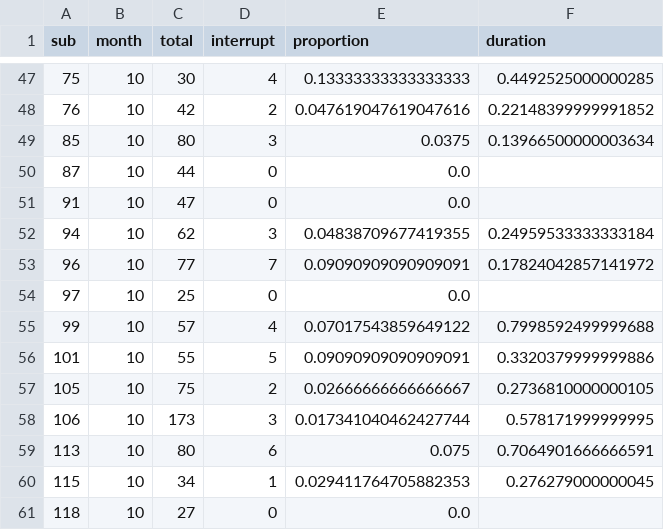
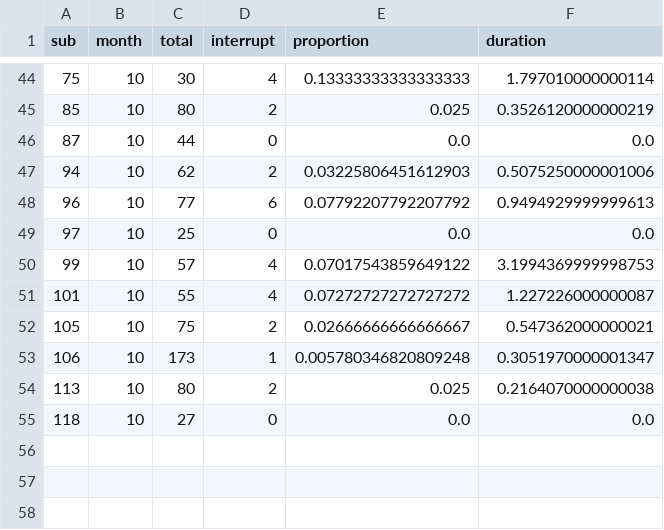
Before and after one commit to hv-zhang/interruption, a CSV file: data/cg_interruption_long.csv, drawn as a sheet; only a part is shown, gaps mark what is left out; the diff covers the shown part only.

```diff
--- a/data/cg_interruption_long.csv
+++ b/data/cg_interruption_long.csv
@@ -47,15 +44,12 @@ sub,month,total,interrupt,proportion,duration
-75,10,30,4,0.13333333333333333,0.4492525000000285
-76,10,42,2,0.047619047619047616,0.22148399999991852
-85,10,80,3,0.0375,0.13966500000003634
-87,10,44,0,0.0,
-91,10,47,0,0.0,
-94,10,62,3,0.04838709677419355,0.24959533333333184
-96,10,77,7,0.09090909090909091,0.17824042857141972
-97,10,25,0,0.0,
-99,10,57,4,0.07017543859649122,0.7998592499999688
-101,10,55,5,0.09090909090909091,0.3320379999999886
-105,10,75,2,0.02666666666666667,0.2736810000000105
-106,10,173,3,0.017341040462427744,0.578171999999995
-113,10,80,6,0.075,0.7064901666666591
-115,10,34,1,0.029411764705882353,0.276279000000045
-118,10,27,0,0.0,
+75,10,30,4,0.13333333333333333,1.797010000000114
+85,10,80,2,0.025,0.3526120000000219
+87,10,44,0,0.0,0.0
+94,10,62,2,0.03225806451612903,0.5075250000001006
+96,10,77,6,0.07792207792207792,0.9494929999999613
+97,10,25,0,0.0,0.0
+99,10,57,4,0.07017543859649122,3.1994369999998753
+101,10,55,4,0.07272727272727272,1.227226000000087
+105,10,75,2,0.02666666666666667,0.547362000000021
+106,10,173,1,0.005780346820809248,0.3051970000001347
+113,10,80,2,0.025,0.2164070000000038
+118,10,27,0,0.0,0.0
```
Also changed, not shown: 3 removed rows and 53 edited cells elsewhere in this file, data/allcg.csv, data/allinf.csv, 10 other files.
